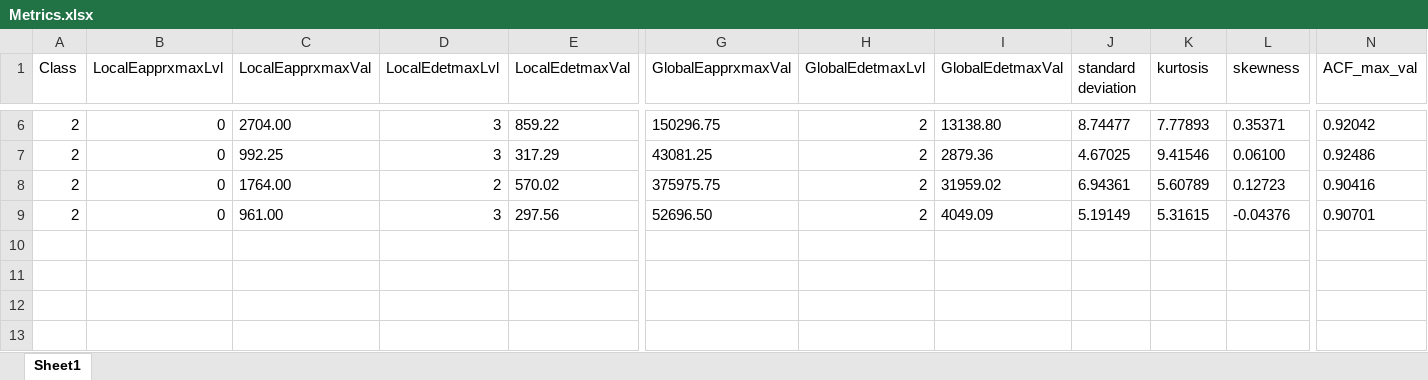
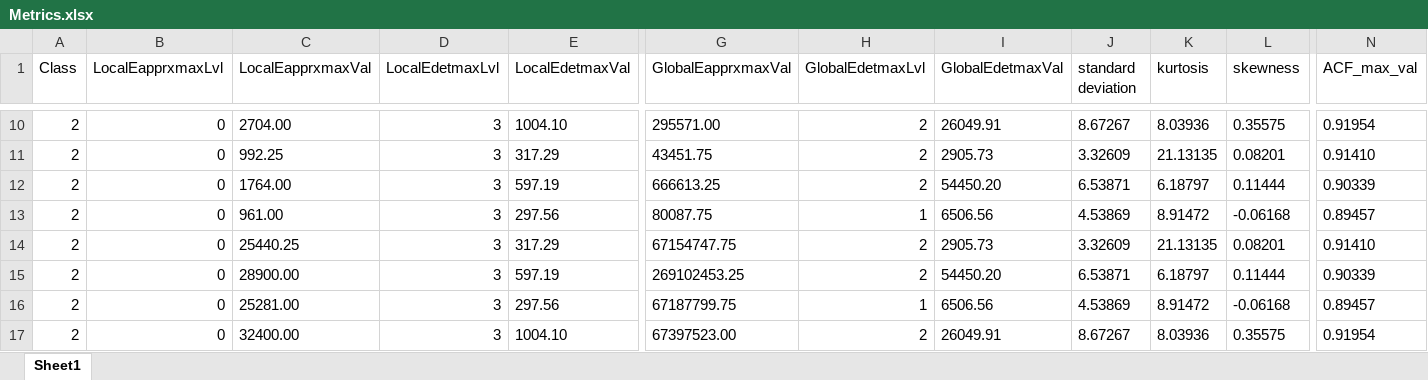
Before and after one commit to xypeXs/magistrLabs, an Excel workbook: RecognitionSystems/Lab4/Metrics.xlsx, sheet Sheet1, drawn as a sheet; only a part is shown, gaps mark what is left out; values as stored, in another font and other column widths than the file's, no borders; addresses are those after the commit; rows hold the shown columns only; the diff covers the shown part only; the diff names each change by its address in the sheet, - before the commit and + after, or states it on an @@ line.

```diff
--- a/RecognitionSystems/Lab4/Metrics.xlsx (sheet Sheet1)
+++ b/RecognitionSystems/Lab4/Metrics.xlsx (sheet Sheet1)
-E10 (LocalEdetmaxVal): 859.22
+E10 (LocalEdetmaxVal): 1004.10
-G10 (GlobalEapprxmaxVal): 150296.75
+G10 (GlobalEapprxmaxVal): 295571.00
-I10 (GlobalEdetmaxVal): 13138.80
+I10 (GlobalEdetmaxVal): 26049.91
-J10 (standard deviation): 8.74477
+J10 (standard deviation): 8.67267
-K10 (kurtosis): 7.77893
+K10 (kurtosis): 8.03936
-L10 (skewness): 0.35371
+L10 (skewness): 0.35575
-N10 (ACF_max_val): 0.92042
+N10 (ACF_max_val): 0.91954
-G11 (GlobalEapprxmaxVal): 43081.25
+G11 (GlobalEapprxmaxVal): 43451.75
-I11 (GlobalEdetmaxVal): 2879.36
+I11 (GlobalEdetmaxVal): 2905.73
-J11 (standard deviation): 4.67025
+J11 (standard deviation): 3.32609
-K11 (kurtosis): 9.41546
+K11 (kurtosis): 21.13135
-L11 (skewness): 0.06100
+L11 (skewness): 0.08201
-N11 (ACF_max_val): 0.92486
+N11 (ACF_max_val): 0.91410
-D12 (LocalEdetmaxLvl): 2
+D12 (LocalEdetmaxLvl): 3
-E12 (LocalEdetmaxVal): 570.02
+E12 (LocalEdetmaxVal): 597.19
-G12 (GlobalEapprxmaxVal): 375975.75
+G12 (GlobalEapprxmaxVal): 666613.25
-I12 (GlobalEdetmaxVal): 31959.02
+I12 (GlobalEdetmaxVal): 54450.20
-J12 (standard deviation): 6.94361
+J12 (standard deviation): 6.53871
-K12 (kurtosis): 5.60789
+K12 (kurtosis): 6.18797
-L12 (skewness): 0.12723
+L12 (skewness): 0.11444
-N12 (ACF_max_val): 0.90416
+N12 (ACF_max_val): 0.90339
-G13 (GlobalEapprxmaxVal): 52696.50
+G13 (GlobalEapprxmaxVal): 80087.75
-H13 (GlobalEdetmaxLvl): 2
+H13 (GlobalEdetmaxLvl): 1
-I13 (GlobalEdetmaxVal): 4049.09
+I13 (GlobalEdetmaxVal): 6506.56
-J13 (standard deviation): 5.19149
+J13 (standard deviation): 4.53869
-K13 (kurtosis): 5.31615
+K13 (kurtosis): 8.91472
-L13 (skewness): -0.04376
+L13 (skewness): -0.06168
-N13 (ACF_max_val): 0.90701
+N13 (ACF_max_val): 0.89457
+row 14: 2 | 0 | 25440.25 | 3 | 317.29 | 67154747.75 | 2 | 2905.73 | 3.32609 | 21.13135 | 0.08201 | 0.91410
+row 15: 2 | 0 | 28900.00 | 3 | 597.19 | 269102453.25 | 2 | 54450.20 | 6.53871 | 6.18797 | 0.11444 | 0.90339
+row 16: 2 | 0 | 25281.00 | 3 | 297.56 | 67187799.75 | 1 | 6506.56 | 4.53869 | 8.91472 | -0.06168 | 0.89457
+row 17: 2 | 0 | 32400.00 | 3 | 1004.10 | 67397523.00 | 2 | 26049.91 | 8.67267 | 8.03936 | 0.35575 | 0.91954
```
Also changed, not shown: 4 added rows and 24 edited cells elsewhere in this sheet, RecognitionSystems/Lab4/MetricsMaxInf.xlsx, 18 other files.
